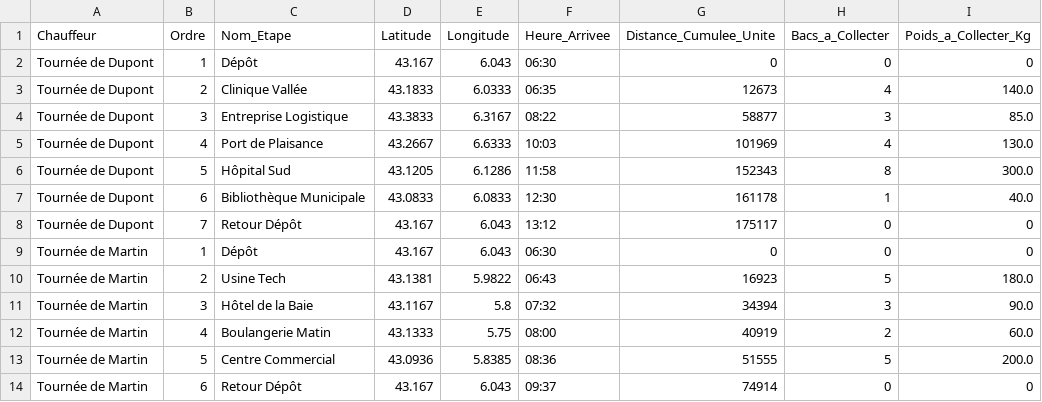
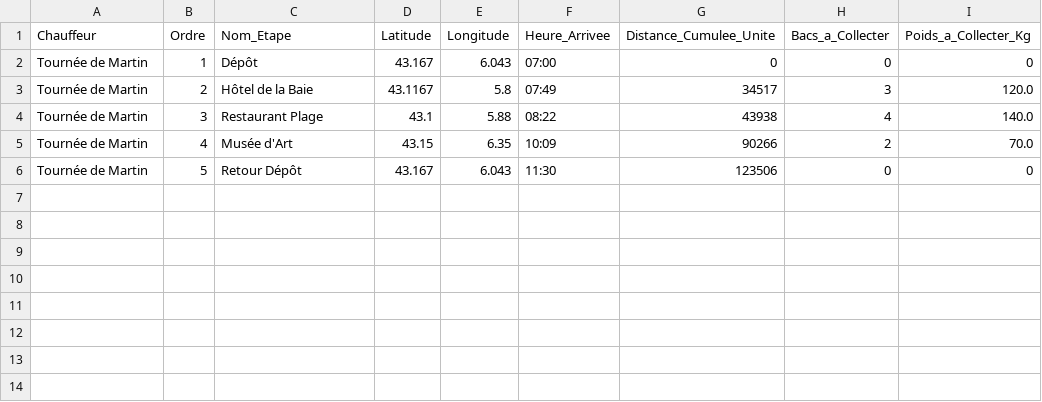
Before and after one commit to Tony83400/Garage-Week-Grp4, a CSV file: serveur/tournees_ortools.csv, drawn as a sheet.

```diff
--- a/serveur/tournees_ortools.csv
+++ b/serveur/tournees_ortools.csv
@@ -1,14 +1,6 @@
 Chauffeur,Ordre,Nom_Etape,Latitude,Longitude,Heure_Arrivee,Distance_Cumulee_Unite,Bacs_a_Collecter,Poids_a_Collecter_Kg
-Tournée de Dupont,1,Dépôt,43.167,6.043,06:30,0,0,0
-Tournée de Dupont,2,Clinique Vallée,43.1833,6.0333,06:35,12673,4,140.0
-Tournée de Dupont,3,Entreprise Logistique,43.3833,6.3167,08:22,58877,3,85.0
-Tournée de Dupont,4,Port de Plaisance,43.2667,6.6333,10:03,101969,4,130.0
-Tournée de Dupont,5,Hôpital Sud,43.1205,6.1286,11:58,152343,8,300.0
-Tournée de Dupont,6,Bibliothèque Municipale,43.0833,6.0833,12:30,161178,1,40.0
-Tournée de Dupont,7,Retour Dépôt,43.167,6.043,13:12,175117,0,0
-Tournée de Martin,1,Dépôt,43.167,6.043,06:30,0,0,0
-Tournée de Martin,2,Usine Tech,43.1381,5.9822,06:43,16923,5,180.0
-Tournée de Martin,3,Hôtel de la Baie,43.1167,5.8,07:32,34394,3,90.0
-Tournée de Martin,4,Boulangerie Matin,43.1333,5.75,08:00,40919,2,60.0
-Tournée de Martin,5,Centre Commercial,43.0936,5.8385,08:36,51555,5,200.0
-Tournée de Martin,6,Retour Dépôt,43.167,6.043,09:37,74914,0,0
+Tournée de Martin,1,Dépôt,43.167,6.043,07:00,0,0,0
+Tournée de Martin,2,Hôtel de la Baie,43.1167,5.8,07:49,34517,3,120.0
+Tournée de Martin,3,Restaurant Plage,43.1,5.88,08:22,43938,4,140.0
+Tournée de Martin,4,Musée d'Art,43.15,6.35,10:09,90266,2,70.0
+Tournée de Martin,5,Retour Dépôt,43.167,6.043,11:30,123506,0,0
```
Also changed, not shown: 2 other files.
